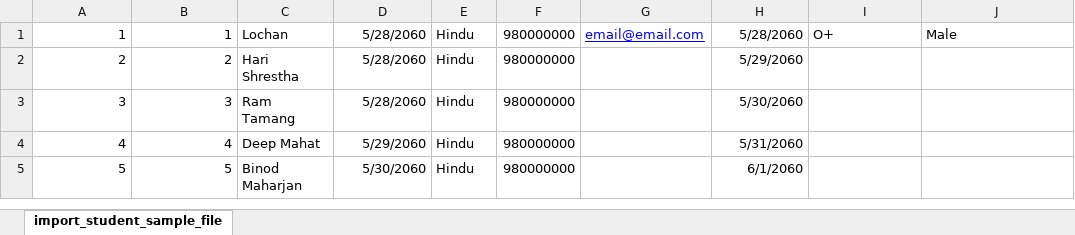
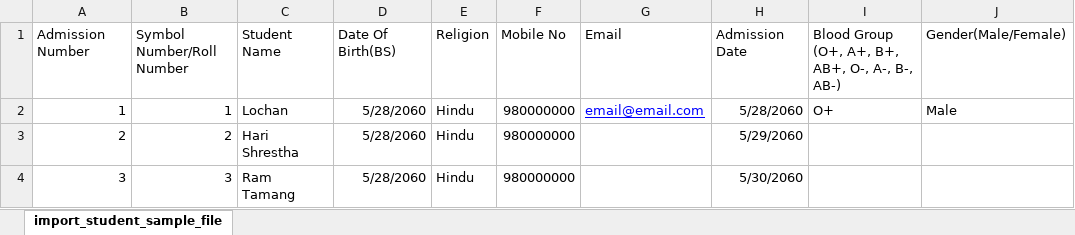
Before and after one commit to crisnaxtha/rms, an Excel workbook: db-backup/import_student_sample_file(demo).xlsx, sheet import_student_sample_file, drawn as a sheet; only a part is shown; the shorter side is filled out with more unchanged rows; values as stored, in another font and other column widths than the file's, no borders; the diff names each change by its address in the sheet, - before the commit and + after, or states it on an @@ line.

Commit message:
small bug fixed on student controller

```diff
--- a/db-backup/import_student_sample_file(demo).xlsx (sheet import_student_sample_file)
+++ b/db-backup/import_student_sample_file(demo).xlsx (sheet import_student_sample_file)
+row 1: Admission Number | Symbol Number/Roll Number | Student Name | Date Of Birth(BS) | Religion | Mobile No | Email | Admission Date | Blood Group (O+, A+, B+, AB+, O-, A-, B-, AB-) | Gender(Male/Female)
```
Also changed, not shown: public/upload_file/students/import_student_sample_file.xlsx, 6 other files.
